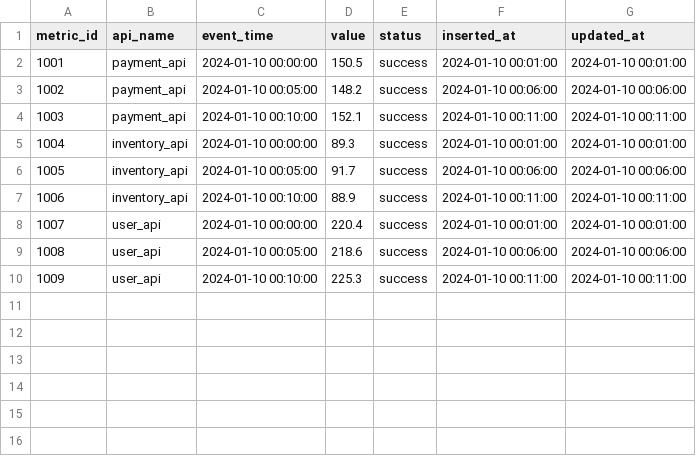
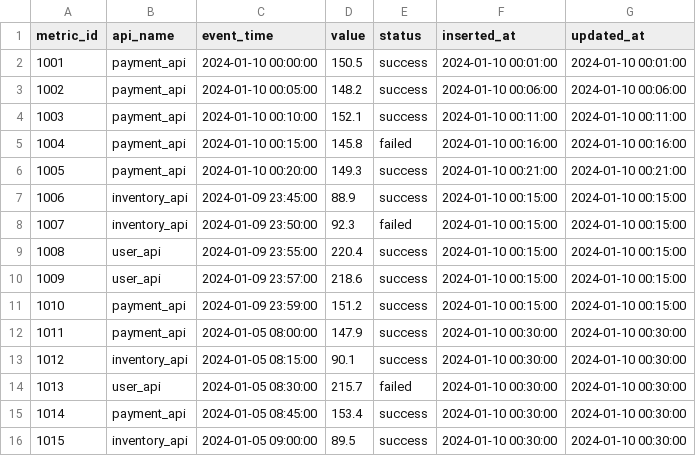
Before and after one commit to colin-thornburg/Playground_123, a CSV file: seeds/api_metrics_seed.csv, drawn as a sheet; removed rows and columns are numbered as before the commit, all else as after; the diff names each change by its address in the sheet, - before the commit and + after, or states it on an @@ line.

```diff
--- a/seeds/api_metrics_seed.csv
+++ b/seeds/api_metrics_seed.csv
+row 5: 1004 | payment_api | 2024-01-10 00:15:00 | 145.8 | failed | 2024-01-10 00:16:00 | 2024-01-10 00:16:00
@@ column A (metric_id) renumbered between rows 6 and 10 @@
-B6 (api_name): inventory_api
+B6 (api_name): payment_api
-C6 (event_time): 2024-01-10 00:00:00
+C6 (event_time): 2024-01-10 00:20:00
-D6 (value): 89.3
+D6 (value): 149.3
-F6 (inserted_at): 2024-01-10 00:01:00
+F6 (inserted_at): 2024-01-10 00:21:00
-G6 (updated_at): 2024-01-10 00:01:00
+G6 (updated_at): 2024-01-10 00:21:00
-row 6: 1005 | inventory_api | 2024-01-10 00:05:00 | 91.7 | success | 2024-01-10 00:06:00 | 2024-01-10 00:06:00
-C7 (event_time): 2024-01-10 00:10:00
+C7 (event_time): 2024-01-09 23:45:00
-F7 (inserted_at): 2024-01-10 00:11:00
+F7 (inserted_at): 2024-01-10 00:15:00
-G7 (updated_at): 2024-01-10 00:11:00
+G7 (updated_at): 2024-01-10 00:15:00
+row 8: 1007 | inventory_api | 2024-01-09 23:50:00 | 92.3 | failed | 2024-01-10 00:15:00 | 2024-01-10 00:15:00
-C9 (event_time): 2024-01-10 00:00:00
+C9 (event_time): 2024-01-09 23:55:00
-F9 (inserted_at): 2024-01-10 00:01:00
+F9 (inserted_at): 2024-01-10 00:15:00
-G9 (updated_at): 2024-01-10 00:01:00
+G9 (updated_at): 2024-01-10 00:15:00
-C10 (event_time): 2024-01-10 00:05:00
+C10 (event_time): 2024-01-09 23:57:00
-F10 (inserted_at): 2024-01-10 00:06:00
+F10 (inserted_at): 2024-01-10 00:15:00
-G10 (updated_at): 2024-01-10 00:06:00
+G10 (updated_at): 2024-01-10 00:15:00
-row 10: 1009 | user_api | 2024-01-10 00:10:00 | 225.3 | success | 2024-01-10 00:11:00 | 2024-01-10 00:11:00
+row 11: 1010 | payment_api | 2024-01-09 23:59:00 | 151.2 | success | 2024-01-10 00:15:00 | 2024-01-10 00:15:00
+row 12: 1011 | payment_api | 2024-01-05 08:00:00 | 147.9 | success | 2024-01-10 00:30:00 | 2024-01-10 00:30:00
+row 13: 1012 | inventory_api | 2024-01-05 08:15:00 | 90.1 | success | 2024-01-10 00:30:00 | 2024-01-10 00:30:00
+row 14: 1013 | user_api | 2024-01-05 08:30:00 | 215.7 | failed | 2024-01-10 00:30:00 | 2024-01-10 00:30:00
+row 15: 1014 | payment_api | 2024-01-05 08:45:00 | 153.4 | success | 2024-01-10 00:30:00 | 2024-01-10 00:30:00
+row 16: 1015 | inventory_api | 2024-01-05 09:00:00 | 89.5 | success | 2024-01-10 00:30:00 | 2024-01-10 00:30:00
```
Also changed, not shown: 4 other files.
